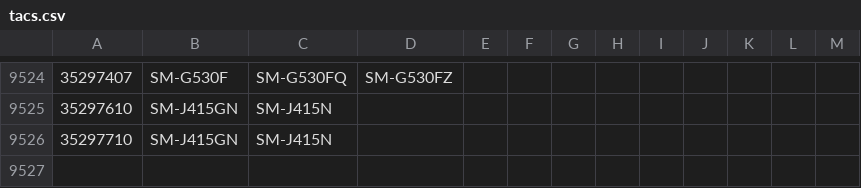
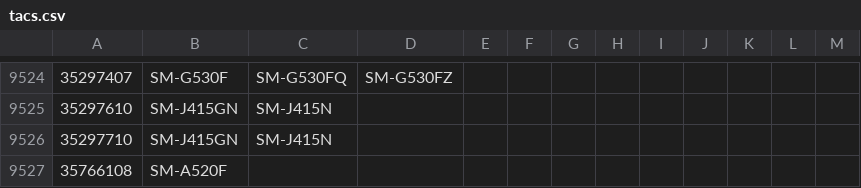
Before and after one commit to zacharee/SamloaderKotlin, a CSV file: common/src/commonMain/resources/MR/files/tacs.csv, drawn as a sheet; only a part is shown, gaps mark what is left out; the diff names each change by its address in the sheet, - before the commit and + after, or states it on an @@ line.

Commit message:
Add TAC for SM-S520F

```diff
--- a/common/src/commonMain/resources/MR/files/tacs.csv
+++ b/common/src/commonMain/resources/MR/files/tacs.csv
+row 9527: 35766108 | SM-A520F
```
